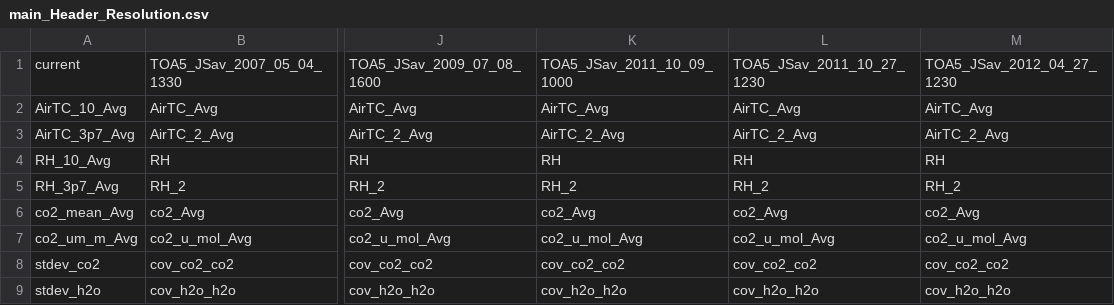
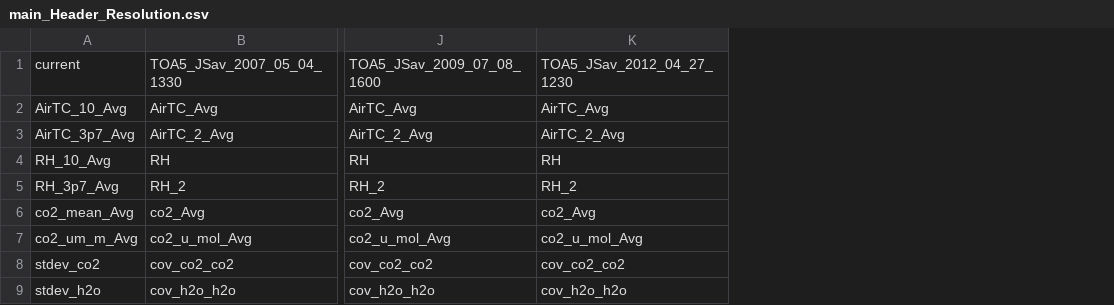
Before and after one commit to gremau/NMEG_FluxProc, a CSV file: HeaderResolutions/JSav/main_Header_Resolution.csv, drawn as a sheet; only a part is shown, gaps mark what is left out; the diff names each change by its address in the sheet, - before the commit and + after, or states it on an @@ line.

Commit message:
JSav 2007 fixes

```diff
--- a/HeaderResolutions/JSav/main_Header_Resolution.csv
+++ b/HeaderResolutions/JSav/main_Header_Resolution.csv
-column K, rows 1-9: TOA5_JSav_2011_10_09_1000 | AirTC_Avg | AirTC_2_Avg | RH | RH_2 | co2_Avg | co2_u_mol_Avg | cov_co2_co2 | cov_h2o_h2o
-column L, rows 1-9: TOA5_JSav_2011_10_27_1230 | AirTC_Avg | AirTC_2_Avg | RH | RH_2 | co2_Avg | co2_u_mol_Avg | cov_co2_co2 | cov_h2o_h2o
```
Also changed, not shown: 3 other files.
